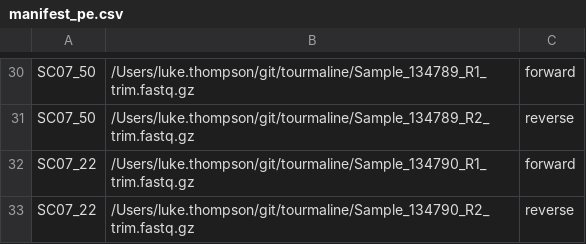
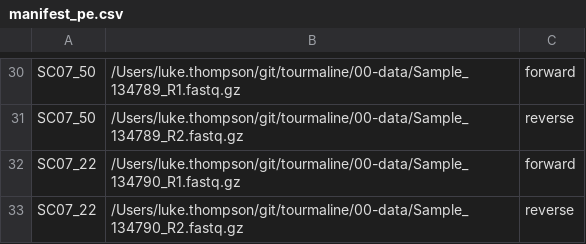
Before and after one commit to aomlomics/tourmaline, a CSV file: 00-data/manifest_pe.csv, drawn as a sheet; only a part is shown, gaps mark what is left out; the diff covers the shown part only; the diff names each change by its address in the sheet, - before the commit and + after, or states it on an @@ line.

```diff
--- a/00-data/manifest_pe.csv
+++ b/00-data/manifest_pe.csv
-B30: /Users/luke.thompson/git/tourmaline/Sample_134789_R1_trim.fastq.gz
+B30: /Users/luke.thompson/git/tourmaline/00-data/Sample_134789_R1.fastq.gz
-B31: /Users/luke.thompson/git/tourmaline/Sample_134789_R2_trim.fastq.gz
+B31: /Users/luke.thompson/git/tourmaline/00-data/Sample_134789_R2.fastq.gz
-B32: /Users/luke.thompson/git/tourmaline/Sample_134790_R1_trim.fastq.gz
+B32: /Users/luke.thompson/git/tourmaline/00-data/Sample_134790_R1.fastq.gz
-B33: /Users/luke.thompson/git/tourmaline/Sample_134790_R2_trim.fastq.gz
+B33: /Users/luke.thompson/git/tourmaline/00-data/Sample_134790_R2.fastq.gz
```
Also changed, not shown: 28 edited cells elsewhere in this file, 00-data/manifest_se.csv, 1 other file.
